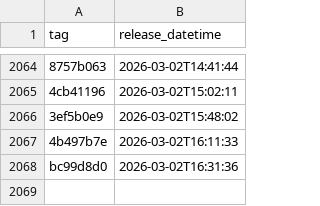
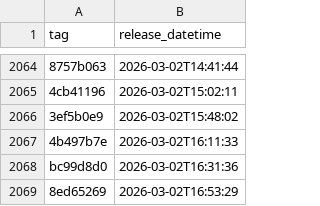
Before and after one commit to NHSDigital/eps-prescription-status-update-api, a CSV file: _data/internal-dev-sandbox_deployments.csv, drawn as a sheet; only a part is shown, gaps mark what is left out; the diff names each change by its address in the sheet, - before the commit and + after, or states it on an @@ line.

```diff
--- a/_data/internal-dev-sandbox_deployments.csv
+++ b/_data/internal-dev-sandbox_deployments.csv
+row 2069: 8ed65269 | 2026-03-02T16:53:29
```
Also changed, not shown: 1 other file.
